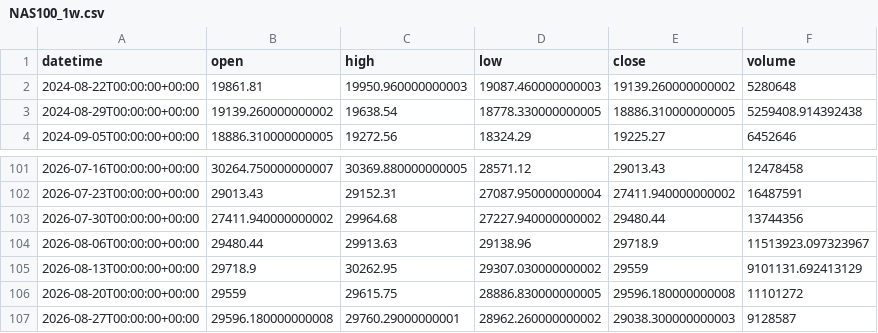
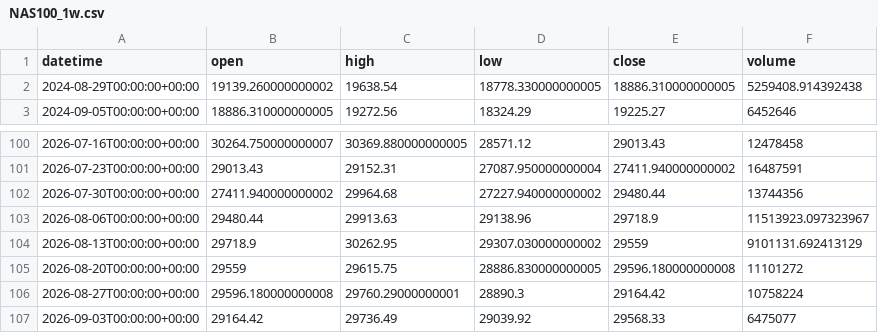
Before and after one commit to getdata-finance/nas100-1w-ohlcv-index-historical-data, a CSV file: NAS100_1w.csv, drawn as a sheet; only a part is shown, gaps mark what is left out.

```diff
--- a/NAS100_1w.csv
+++ b/NAS100_1w.csv
@@ -1,3 +1,2 @@
 datetime,open,high,low,close,volume
-2024-08-22T00:00:00+00:00,19861.81,19950.960000000003,19087.460000000003,19139.260000000002,5280648
 2024-08-29T00:00:00+00:00,19139.260000000002,19638.54,18778.330000000005,18886.310000000005,5259408.914392438
@@ -106,2 +105,3 @@ datetime,open,high,low,close,volume
 2026-08-20T00:00:00+00:00,29559,29615.75,28886.830000000005,29596.180000000008,11101272
-2026-08-27T00:00:00+00:00,29596.180000000008,29760.29000000001,28962.260000000002,29038.300000000003,9128587
+2026-08-27T00:00:00+00:00,29596.180000000008,29760.29000000001,28890.3,29164.42,10758224
+2026-09-03T00:00:00+00:00,29164.42,29736.49,29039.92,29568.33,6475077
```
Also changed, not shown: 1 other file.
